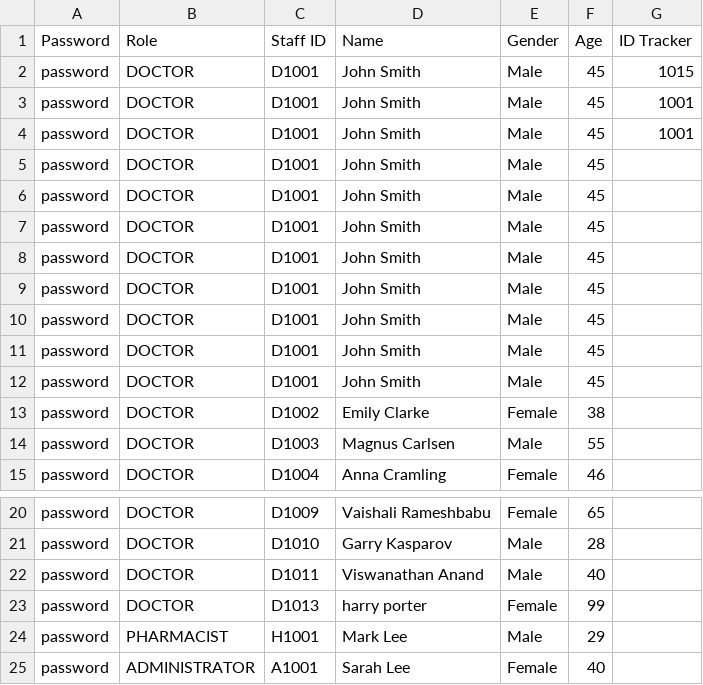
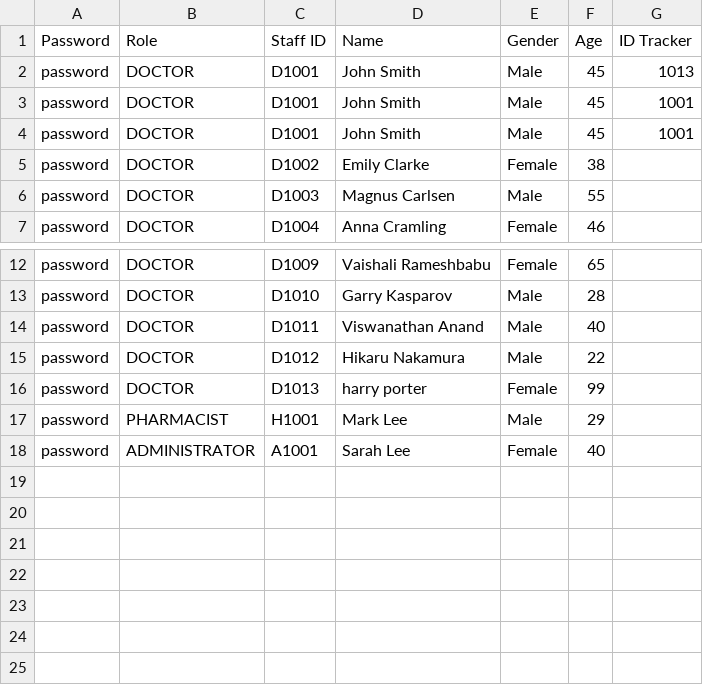
Before and after one commit to CLXYee/SC2002_SCSF_Group1_HMS, a CSV file: SC2002/Staff_List.csv, drawn as a sheet; only a part is shown, gaps mark what is left out; removed rows and columns are numbered as before the commit, all else as after; the diff names each change by its address in the sheet, - before the commit and + after, or states it on an @@ line.

```diff
--- a/SC2002/Staff_List.csv
+++ b/SC2002/Staff_List.csv
-G2 (ID Tracker): 1015
+G2 (ID Tracker): 1013
-row 5: password | DOCTOR | D1001 | John Smith | Male | 45
-row 6: password | DOCTOR | D1001 | John Smith | Male | 45
-row 7: password | DOCTOR | D1001 | John Smith | Male | 45
-row 8: password | DOCTOR | D1001 | John Smith | Male | 45
-row 9: password | DOCTOR | D1001 | John Smith | Male | 45
-row 10: password | DOCTOR | D1001 | John Smith | Male | 45
-row 11: password | DOCTOR | D1001 | John Smith | Male | 45
-row 12: password | DOCTOR | D1001 | John Smith | Male | 45
+row 15: password | DOCTOR | D1012 | Hikaru Nakamura | Male | 22
```
Also changed, not shown: SC2002/Appointment_List.csv, SC2002/Doctor_List.csv.
